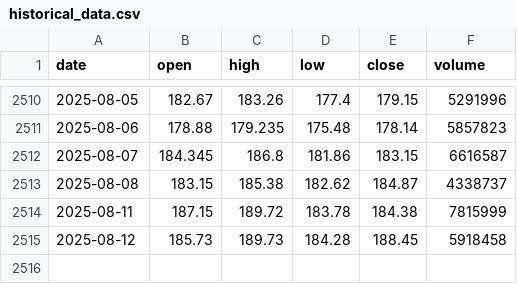
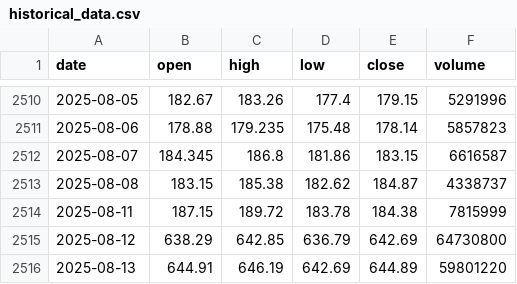
Before and after one commit to LukeGSW/AnalisiCiclica-AMAT, a CSV file: data/historical_data.csv, drawn as a sheet; only a part is shown, gaps mark what is left out.

```diff
--- a/data/historical_data.csv
+++ b/data/historical_data.csv
@@ -2514,2 +2514,3 @@ date,open,high,low,close,volume
 2025-08-11,187.15,189.72,183.78,184.38,7815999
-2025-08-12,185.73,189.73,184.28,188.45,5918458
+2025-08-12,638.29,642.85,636.79,642.69,64730800
+2025-08-13,644.91,646.19,642.69,644.89,59801220
```
Also changed, not shown: data/signals.csv, 3 other files.
